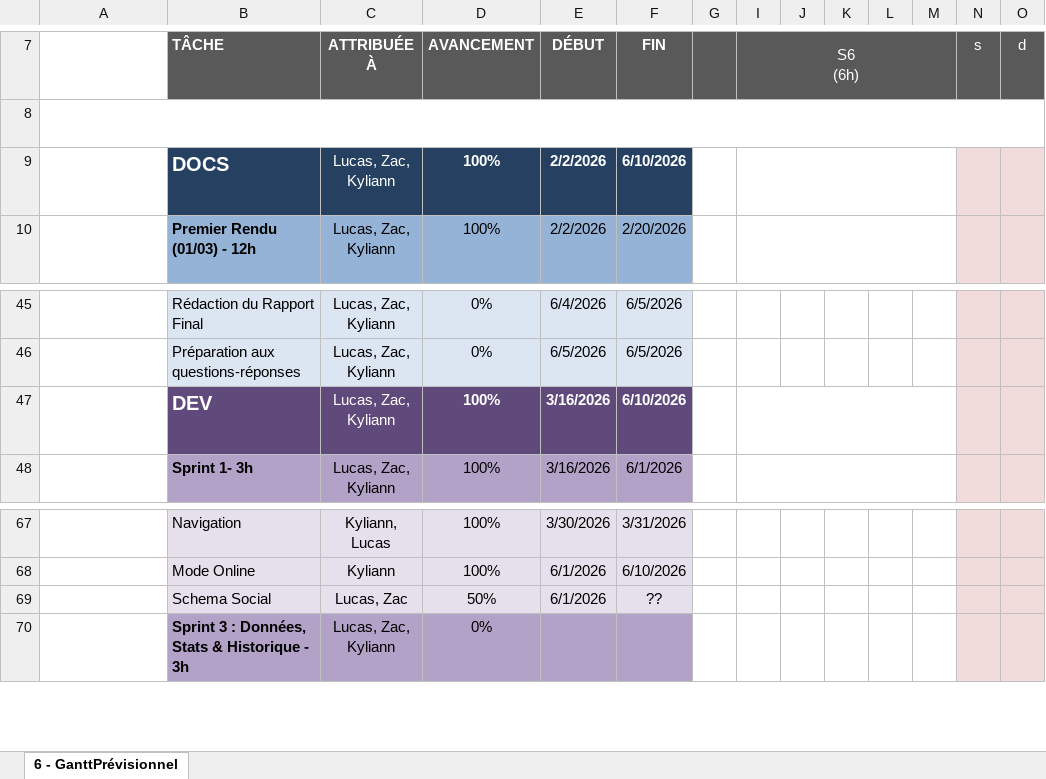
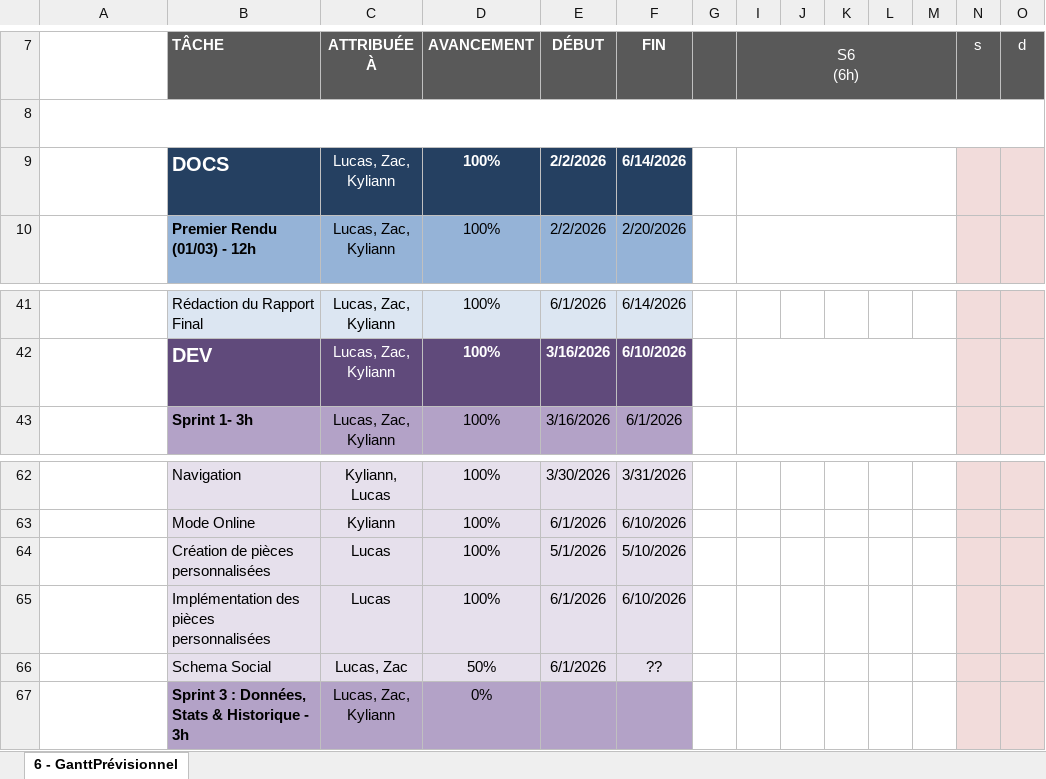
Before and after one commit to LucasMarrot/chess.fr, an Excel workbook: _DOCS/Gantt/GanttRéel.xlsx, sheet 6 - GanttPrévisionnel, drawn as a sheet; only a part is shown, gaps mark what is left out; long unchanged cells end in …; values as stored, in another font and other column widths than the file's, no borders; conditional formats not drawn; removed rows and columns are numbered as before the commit, all else as after; rows hold the shown columns only; the diff covers the shown part only; the diff names each change by its address in the sheet, - before the commit and + after, or states it on an @@ line.

Commit message:
doc: add new Gantt-related documents and images for project tracking

```diff
--- a/_DOCS/Gantt/GanttRéel.xlsx (sheet 6 - GanttPrévisionnel)
+++ b/_DOCS/Gantt/GanttRéel.xlsx (sheet 6 - GanttPrévisionnel)
-F9: 6/10/2026
+F9: 6/14/2026
-D41: 0%
+D41: 100%
-E41: 6/4/2026
+E41: 6/1/2026
-F41: 6/5/2026
+F41: 6/14/2026
-row 46:  | Préparation aux questions-réponses | Lucas, Zac, Kyliann | 0% | 6/5/2026 | 6/5/2026
+row 64:  | Création de pièces personnalisées | Lucas | 100% | 5/1/2026 | 5/10/2026
+row 65: e | Implémentation des pièces personnalisées | Lucas | 100% | 6/1/2026 | 6/10/2026
```
Also changed, not shown: 4 removed rows and 30 edited cells elsewhere in this sheet, formulas that keep their value, hidden cells, 6 other files.
